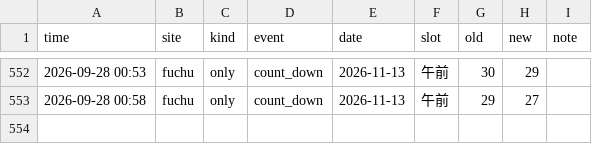
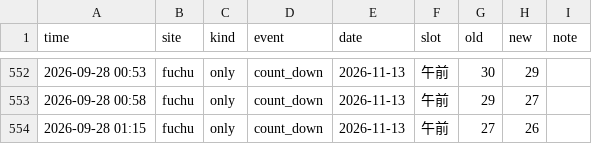
Before and after one commit to Juno264/menkyo-watch, a CSV file: data/events.csv, drawn as a sheet; only a part is shown, gaps mark what is left out.

```diff
--- a/data/events.csv
+++ b/data/events.csv
@@ -553 +553,2 @@ time,site,kind,event,date,slot,old,new,note
 2026-09-28 00:58,fuchu,only,count_down,2026-11-13,午前,29,27,
+2026-09-28 01:15,fuchu,only,count_down,2026-11-13,午前,27,26,
```
Also changed, not shown: data/cache.csv, data/scans.csv, 1 other file.
